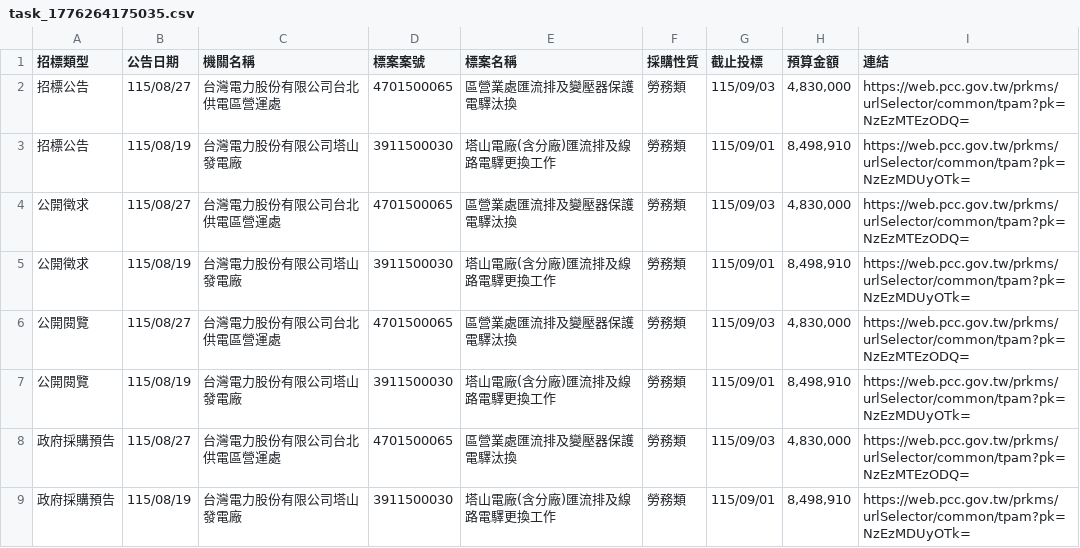
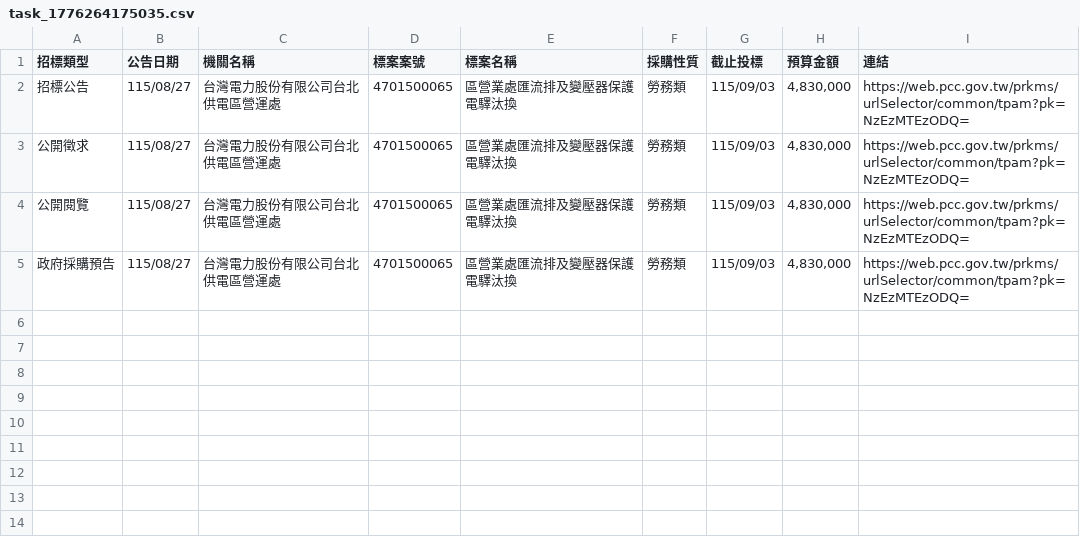
Before and after one commit to one393143/tender-tracker, a CSV file: data/task_1776264175035.csv, drawn as a sheet.

```diff
--- a/data/task_1776264175035.csv
+++ b/data/task_1776264175035.csv
@@ -2,8 +2,4 @@
 招標公告,115/08/27,台灣電力股份有限公司台北供電區營運處,4701500065,區營業處匯流排及變壓器保護電驛汰換,勞務類,115/09/03,"4,830,000",https://web.pcc.gov.tw/prkms/urlSelector/common/tpam?pk=NzEzMTEzODQ=
-招標公告,115/08/19,台灣電力股份有限公司塔山發電廠,3911500030,塔山電廠(含分廠)匯流排及線路電驛更換工作,勞務類,115/09/01,"8,498,910",https://web.pcc.gov.tw/prkms/urlSelector/common/tpam?pk=NzEzMDUyOTk=
 公開徵求,115/08/27,台灣電力股份有限公司台北供電區營運處,4701500065,區營業處匯流排及變壓器保護電驛汰換,勞務類,115/09/03,"4,830,000",https://web.pcc.gov.tw/prkms/urlSelector/common/tpam?pk=NzEzMTEzODQ=
-公開徵求,115/08/19,台灣電力股份有限公司塔山發電廠,3911500030,塔山電廠(含分廠)匯流排及線路電驛更換工作,勞務類,115/09/01,"8,498,910",https://web.pcc.gov.tw/prkms/urlSelector/common/tpam?pk=NzEzMDUyOTk=
 公開閱覽,115/08/27,台灣電力股份有限公司台北供電區營運處,4701500065,區營業處匯流排及變壓器保護電驛汰換,勞務類,115/09/03,"4,830,000",https://web.pcc.gov.tw/prkms/urlSelector/common/tpam?pk=NzEzMTEzODQ=
-公開閱覽,115/08/19,台灣電力股份有限公司塔山發電廠,3911500030,塔山電廠(含分廠)匯流排及線路電驛更換工作,勞務類,115/09/01,"8,498,910",https://web.pcc.gov.tw/prkms/urlSelector/common/tpam?pk=NzEzMDUyOTk=
 政府採購預告,115/08/27,台灣電力股份有限公司台北供電區營運處,4701500065,區營業處匯流排及變壓器保護電驛汰換,勞務類,115/09/03,"4,830,000",https://web.pcc.gov.tw/prkms/urlSelector/common/tpam?pk=NzEzMTEzODQ=
-政府採購預告,115/08/19,台灣電力股份有限公司塔山發電廠,3911500030,塔山電廠(含分廠)匯流排及線路電驛更換工作,勞務類,115/09/01,"8,498,910",https://web.pcc.gov.tw/prkms/urlSelector/common/tpam?pk=NzEzMDUyOTk=
```
Also changed, not shown: data/task_1776236767182.csv.
